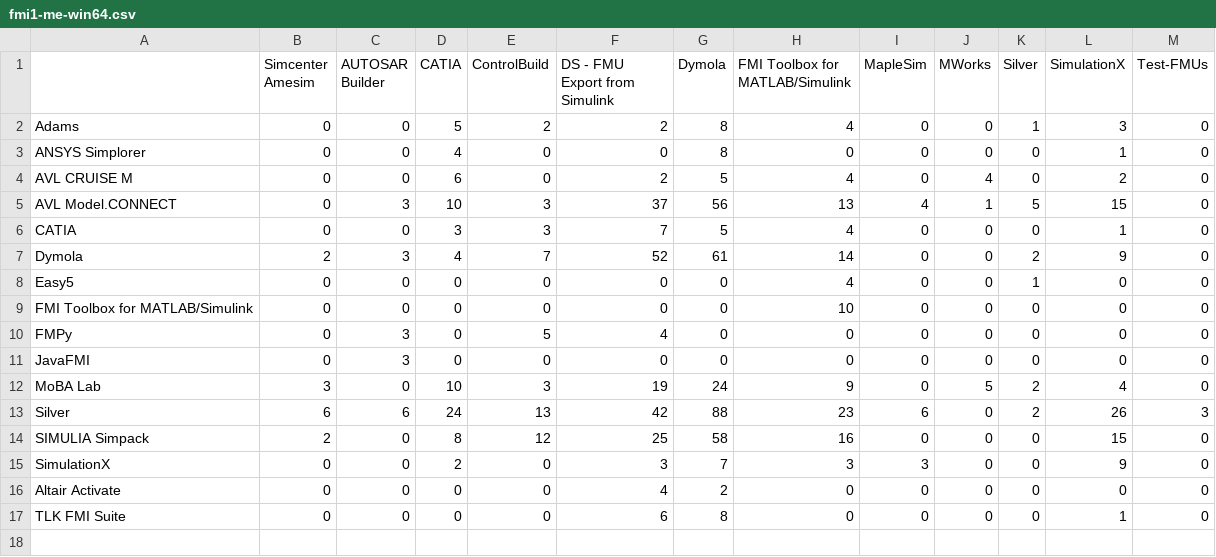
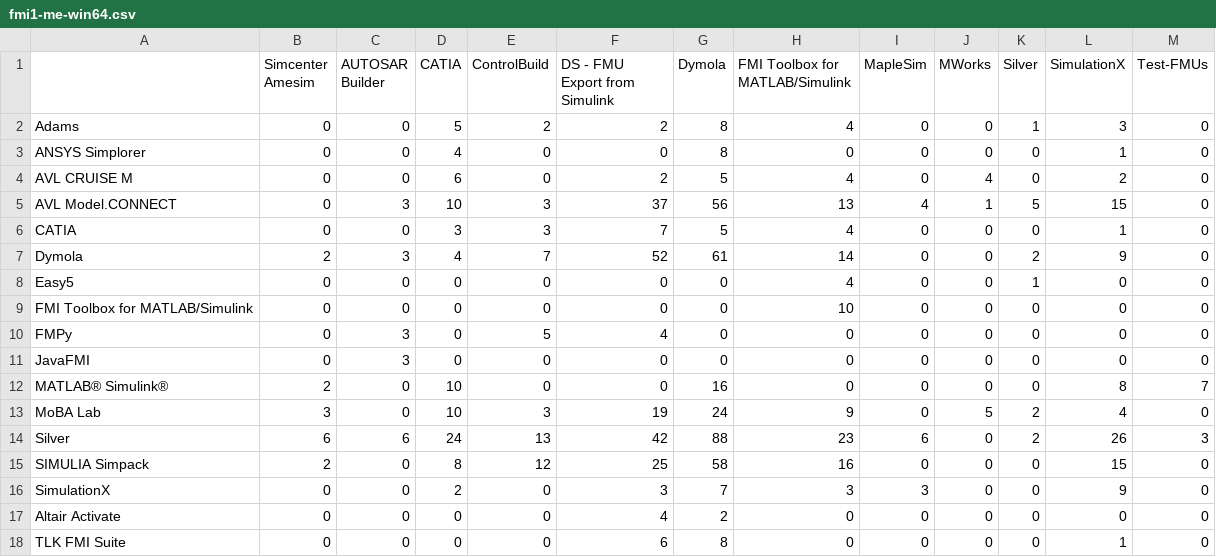
Before and after one commit to modelica/fmi-standard.org, a CSV file: _data/cross-check/fmi1-me-win64.csv, drawn as a sheet.

```diff
--- a/_data/cross-check/fmi1-me-win64.csv
+++ b/_data/cross-check/fmi1-me-win64.csv
@@ -11,2 +11,3 @@ FMPy,0,3,0,5,4,0,0,0,0,0,0,0
 JavaFMI,0,3,0,0,0,0,0,0,0,0,0,0
+MATLAB® Simulink®,2,0,10,0,0,16,0,0,0,0,8,7
 MoBA Lab,3,0,10,3,19,24,9,0,5,2,4,0
```
Also changed, not shown: _data/cross-check/fmi1-cs-win64.csv, _data/cross-check/result.csv.
